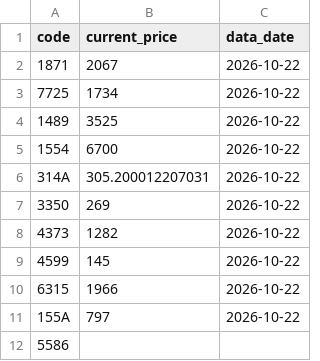
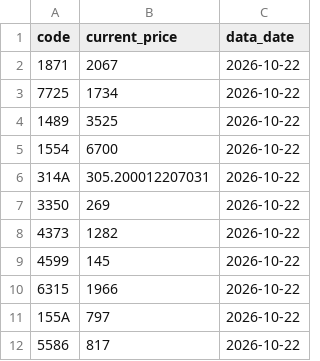
Before and after one commit to isakado/public-json-data, a CSV file: price.csv, drawn as a sheet.

```diff
--- a/price.csv
+++ b/price.csv
@@ -11,2 +11,2 @@ code,current_price,data_date
 155A,797,2026-10-22
-5586,,
+5586,817,2026-10-22
```
